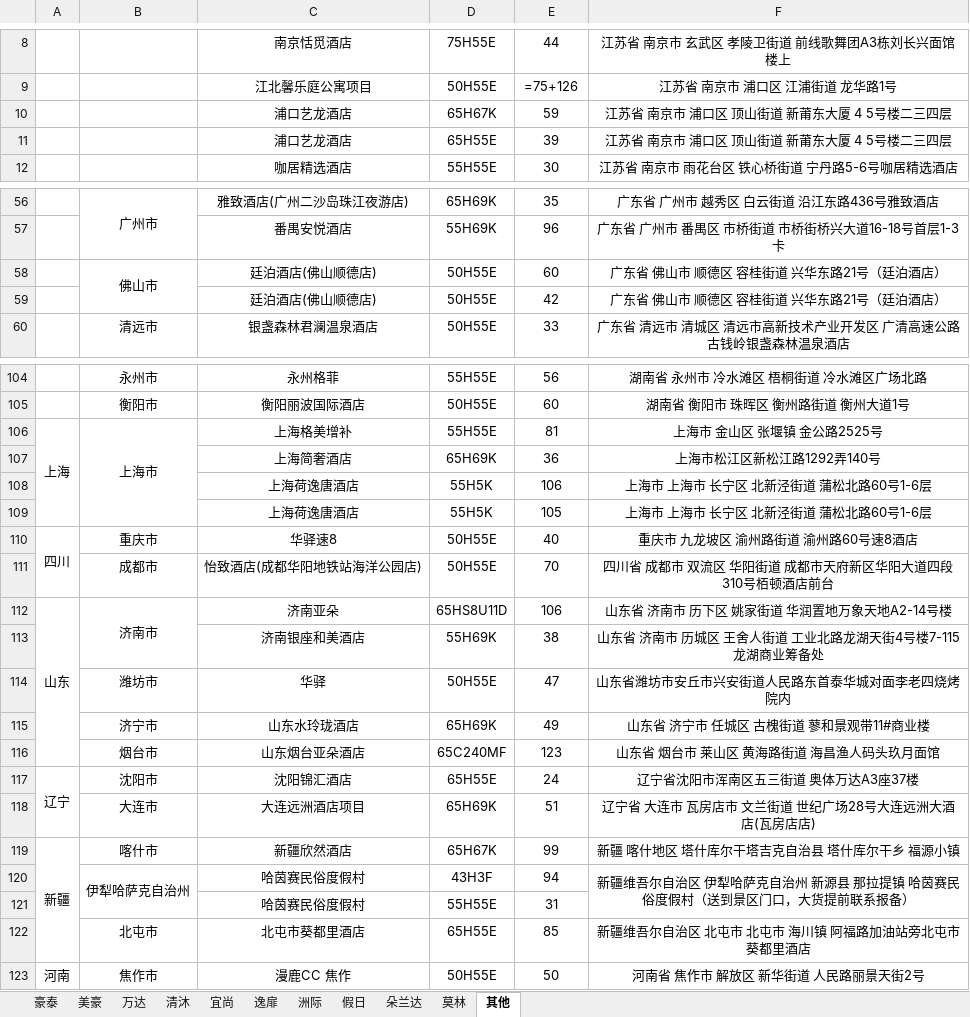
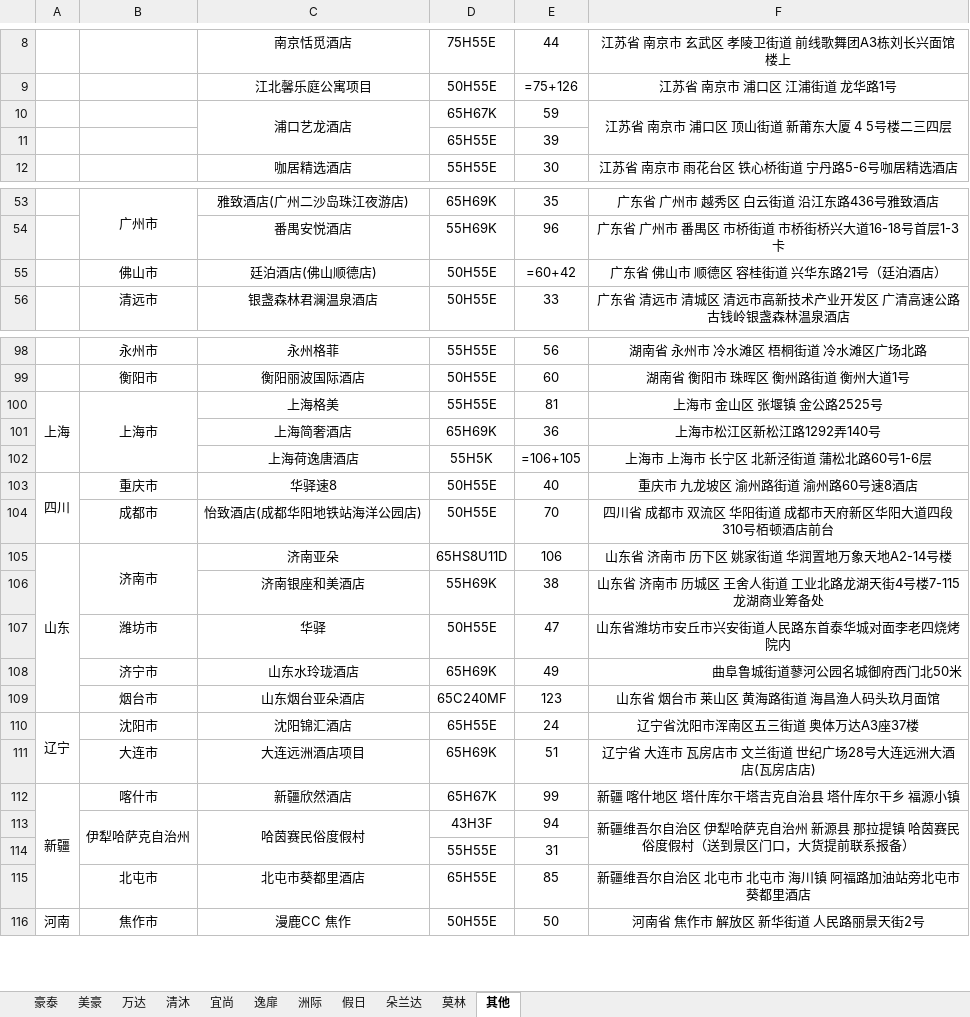
Before and after one commit to cqhcqhcqh/65H69KDisplay, an Excel workbook: data/未命名表格.xlsx, sheet 其他, drawn as a sheet; only a part is shown, gaps mark what is left out; values as stored, in another font and other column widths than the file's, no borders; formulas without a stored value are shown as written; removed rows and columns are numbered as before the commit, all else as after; the diff covers the shown part only; the diff names each change by its address in the sheet, - before the commit and + after, or states it on an @@ line.

```diff
--- a/data/未命名表格.xlsx (sheet 其他)
+++ b/data/未命名表格.xlsx (sheet 其他)
+C10:C11 merged
+F10:F11 merged
-C11: 浦口艺龙酒店
+C11: (empty)
-F11: 江苏省 南京市 浦口区 顶山街道 新莆东大厦 4 5号楼二三四层
+F11: (empty)
-B58:B59 merged
-E55: 60
+E55: =60+42
-row 59:  |  | 廷泊酒店(佛山顺德店) | 50H55E | 42 | 广东省 佛山市 顺德区 容桂街道 兴华东路21号（廷泊酒店）
-C100: 上海格美增补
+C100: 上海格美
-E102: 106
+E102: =106+105
-row 109:  |  | 上海荷逸唐酒店 | 55H5K | 105 | 上海市 上海市 长宁区 北新泾街道 蒲松北路60号1-6层
-F108: 山东省 济宁市 任城区 古槐街道 蓼和景观带11#商业楼
+F108: 曲阜鲁城街道蓼河公园名城御府西门北50米
-F108 alignment: center
+F108 alignment: right
+C113:C114 merged
-C114: 哈茵赛民俗度假村
+C114: (empty)
```
Also changed, not shown: 5 removed rows, 9 edited cells and merged cells elsewhere in this sheet, sheet 万达, sheet 豪泰, sheet 美豪, sheet 洲际, 5 other files.
